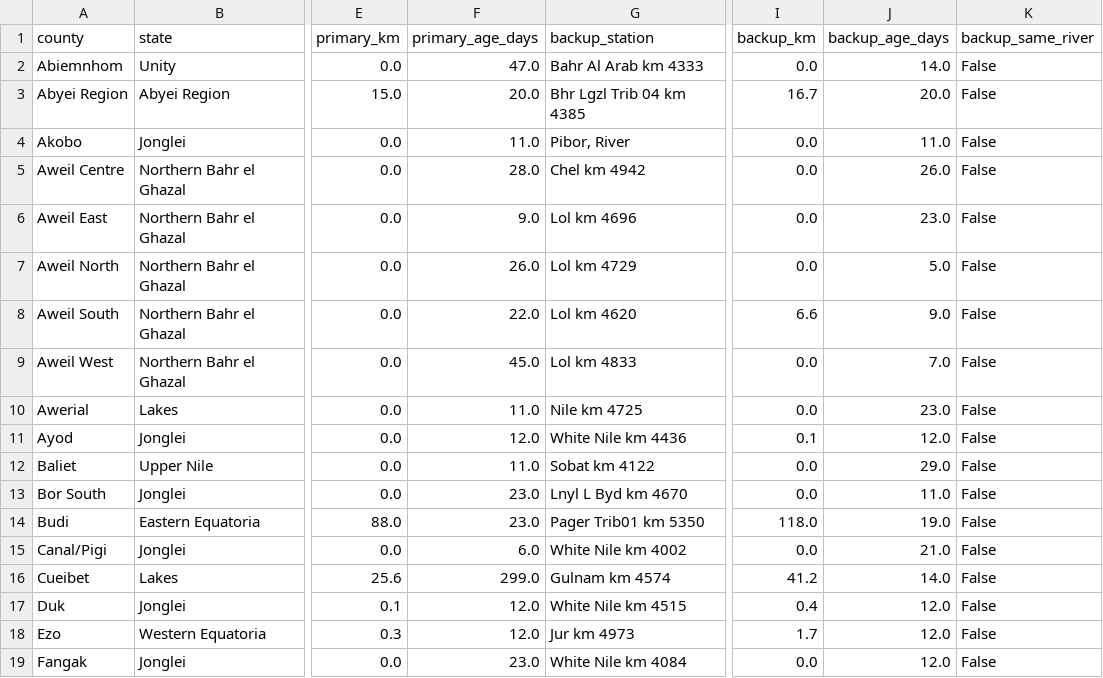
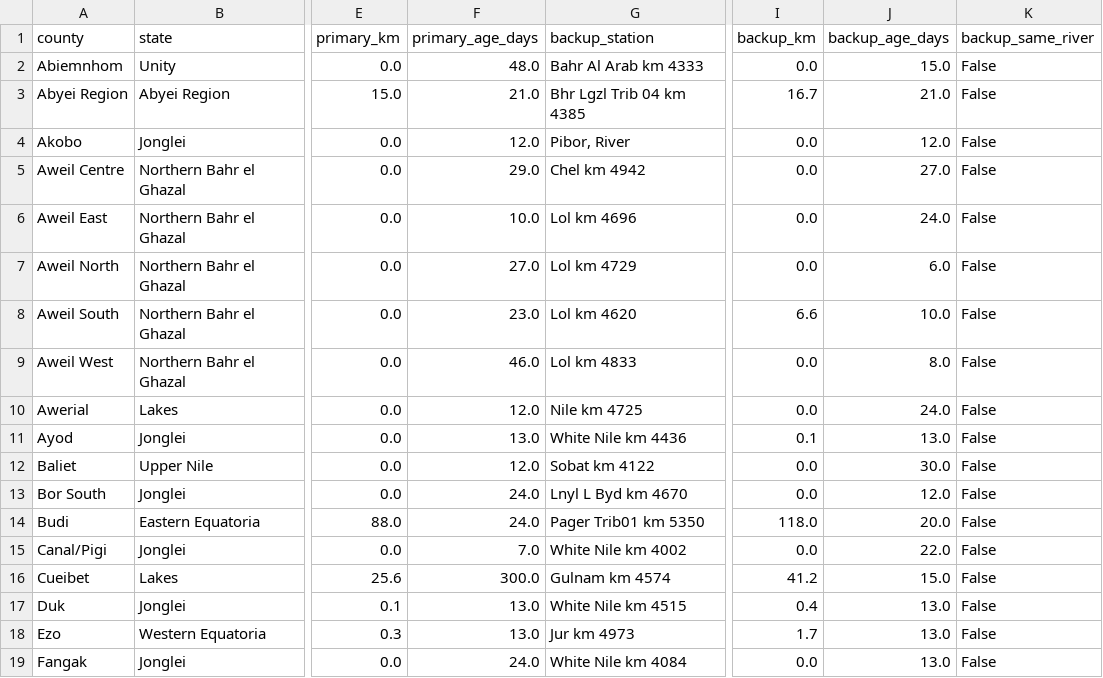
Before and after one commit to Penuelabi/altimetry-nightly, a CSV file: aa_out/county_gauge_options.csv, drawn as a sheet; only a part is shown, gaps mark what is left out; the diff covers the shown part only; the diff names each change by its address in the sheet, - before the commit and + after, or states it on an @@ line.

```diff
--- a/aa_out/county_gauge_options.csv
+++ b/aa_out/county_gauge_options.csv
-F2 (primary_age_days): 47.0
+F2 (primary_age_days): 48.0
-J2 (backup_age_days): 14.0
+J2 (backup_age_days): 15.0
-F3 (primary_age_days): 20.0
+F3 (primary_age_days): 21.0
-J3 (backup_age_days): 20.0
+J3 (backup_age_days): 21.0
-F4 (primary_age_days): 11.0
+F4 (primary_age_days): 12.0
-J4 (backup_age_days): 11.0
+J4 (backup_age_days): 12.0
-F5 (primary_age_days): 28.0
+F5 (primary_age_days): 29.0
-J5 (backup_age_days): 26.0
+J5 (backup_age_days): 27.0
-F6 (primary_age_days): 9.0
+F6 (primary_age_days): 10.0
-J6 (backup_age_days): 23.0
+J6 (backup_age_days): 24.0
-F7 (primary_age_days): 26.0
+F7 (primary_age_days): 27.0
-J7 (backup_age_days): 5.0
+J7 (backup_age_days): 6.0
-F8 (primary_age_days): 22.0
+F8 (primary_age_days): 23.0
-J8 (backup_age_days): 9.0
+J8 (backup_age_days): 10.0
-F9 (primary_age_days): 45.0
+F9 (primary_age_days): 46.0
-J9 (backup_age_days): 7.0
+J9 (backup_age_days): 8.0
-F10 (primary_age_days): 11.0
+F10 (primary_age_days): 12.0
-J10 (backup_age_days): 23.0
+J10 (backup_age_days): 24.0
-F11 (primary_age_days): 12.0
+F11 (primary_age_days): 13.0
-J11 (backup_age_days): 12.0
+J11 (backup_age_days): 13.0
-F12 (primary_age_days): 11.0
+F12 (primary_age_days): 12.0
-J12 (backup_age_days): 29.0
+J12 (backup_age_days): 30.0
-F13:F14 (primary_age_days): 23.0
+F13:F14 (primary_age_days): 24.0
-J13 (backup_age_days): 11.0
+J13 (backup_age_days): 12.0
-J14 (backup_age_days): 19.0
+J14 (backup_age_days): 20.0
-F15 (primary_age_days): 6.0
+F15 (primary_age_days): 7.0
-J15 (backup_age_days): 21.0
+J15 (backup_age_days): 22.0
-F16 (primary_age_days): 299.0
+F16 (primary_age_days): 300.0
-J16 (backup_age_days): 14.0
+J16 (backup_age_days): 15.0
-F17:F18 (primary_age_days): 12.0
+F17:F18 (primary_age_days): 13.0
-J17:J19 (backup_age_days): 12.0
+J17:J19 (backup_age_days): 13.0
-F19 (primary_age_days): 23.0
+F19 (primary_age_days): 24.0
```
Also changed, not shown: 125 edited cells elsewhere in this file, aa_out/aa_indicator_ledger.csv, aa_out/aap_rule_variables.csv, 21 other files.
